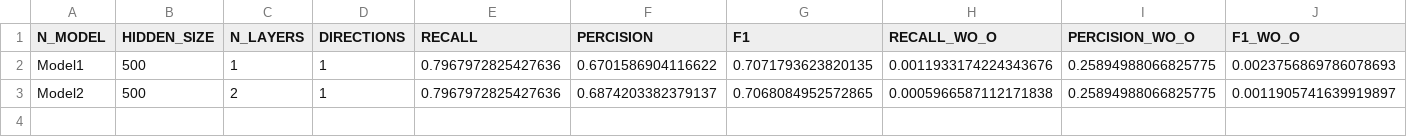
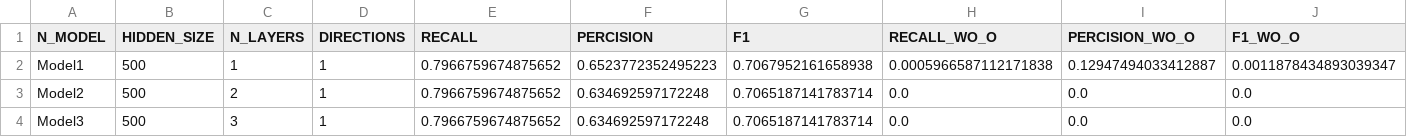
Before and after one commit to roybh1/nlp-ex2, a CSV file: NER_results.csv, drawn as a sheet.

```diff
--- a/NER_results.csv
+++ b/NER_results.csv
@@ -1,3 +1,4 @@
 N_MODEL,HIDDEN_SIZE,N_LAYERS,DIRECTIONS,RECALL,PERCISION,F1,RECALL_WO_O,PERCISION_WO_O,F1_WO_O
-Model1,500,1,1,0.7967972825427636,0.6701586904116622,0.7071793623820135,0.0011933174224343676,0.25894988066825775,0.0023756869786078693
-Model2,500,2,1,0.7967972825427636,0.6874203382379137,0.7068084952572865,0.0005966587112171838,0.25894988066825775,0.0011905741639919897
+Model1,500,1,1,0.7966759674875652,0.6523772352495223,0.7067952161658938,0.0005966587112171838,0.12947494033412887,0.0011878434893039347
+Model2,500,2,1,0.7966759674875652,0.634692597172248,0.7065187141783714,0.0,0.0,0.0
+Model3,500,3,1,0.7966759674875652,0.634692597172248,0.7065187141783714,0.0,0.0,0.0
```
Also changed, not shown: 2 other files.
